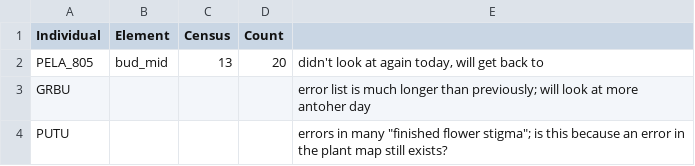
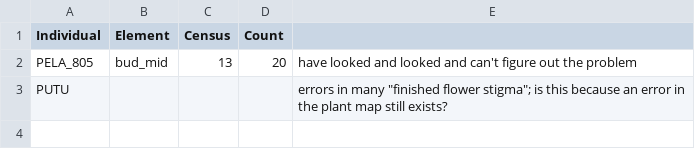
Before and after one commit to dfalster/Reproductive_Allocation_Kuringgai, a CSV file: docs/EHW_notes_Error.csv, drawn as a sheet.

```diff
--- a/docs/EHW_notes_Error.csv
+++ b/docs/EHW_notes_Error.csv
@@ -1,4 +1,3 @@
 Individual,Element,Census,Count,
-PELA_805,bud_mid,13,20,"didn't look at again today, will get back to"
-GRBU,,,,error list is much longer than previously; will look at more antoher day
+PELA_805,bud_mid,13,20,have looked and looked and can't figure out the problem
 PUTU,,,,"errors in many ""finished flower stigma""; is this because an error in the plant map still exists?"
```
Also changed, not shown: docs/EHW_notes_Inv.csv, docs/EHW_notes_Lost.csv, 2 other files.
